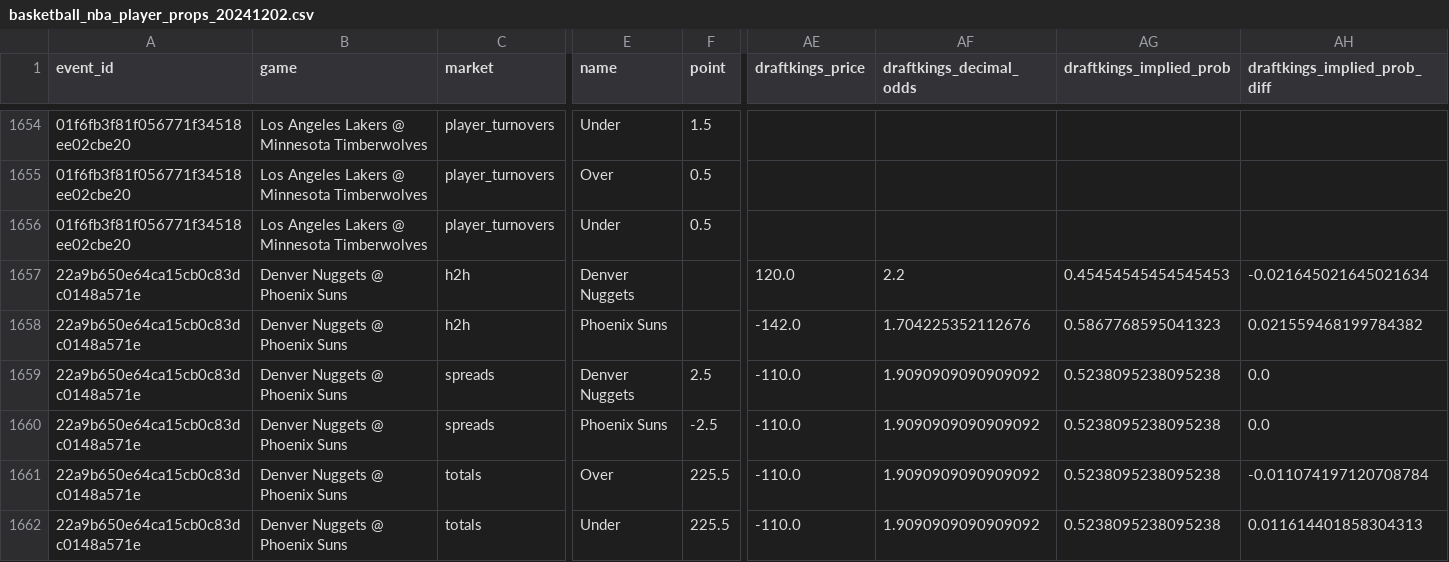
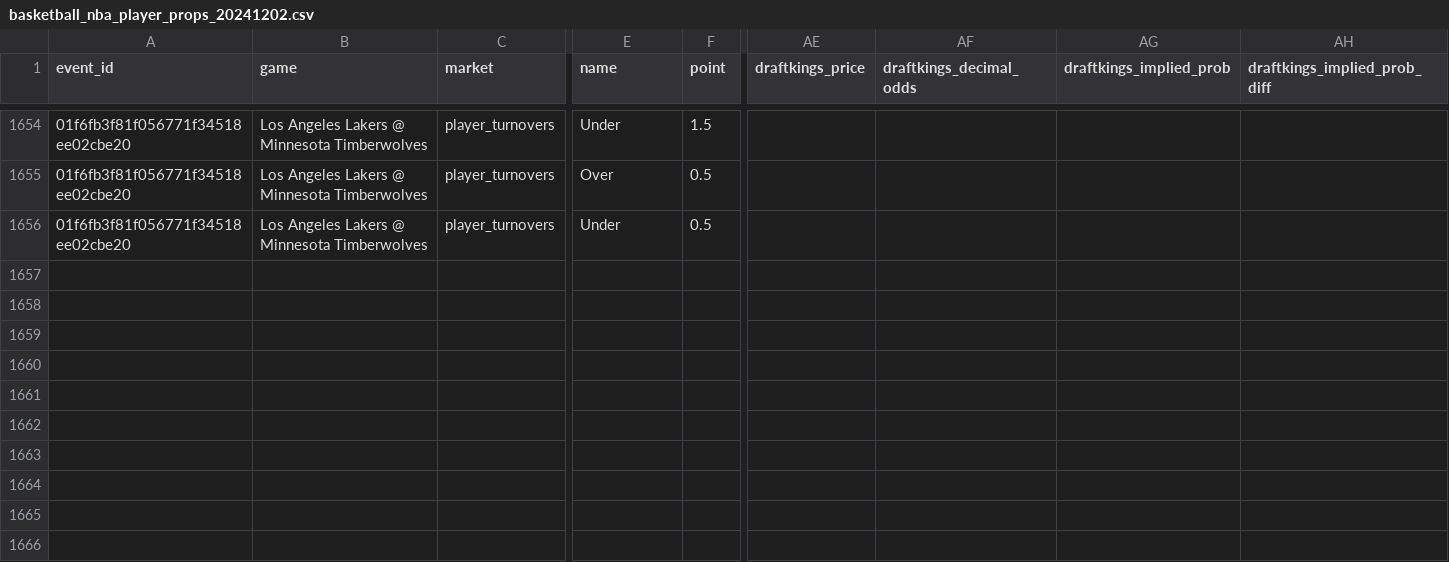
Before and after one commit to ldinan-git/sports-betting-ops, a CSV file: bet-ops/aggregated_csvs/output/aggregated_csvs/basketball_nba/basketball_nba_player_props_20241202.csv, drawn as a sheet; only a part is shown, gaps mark what is left out; rows hold the shown columns only; the diff names each change by its address in the sheet, - before the commit and + after, or states it on an @@ line.

Commit message:
Automated commit for branch 20241202_player_props

```diff
--- a/bet-ops/aggregated_csvs/output/aggregated_csvs/basketball_nba/basketball_nba_player_props_20241202.csv
+++ b/bet-ops/aggregated_csvs/output/aggregated_csvs/basketball_nba/basketball_nba_player_props_20241202.csv
-row 1657: 22a9b650e64ca15cb0c83dc0148a571e | Denver Nuggets @ Phoenix Suns | h2h | Denver Nuggets |  | 120.0 | 2.2 | 0.45454545454545453 | -0.021645021645021634
-row 1658: 22a9b650e64ca15cb0c83dc0148a571e | Denver Nuggets @ Phoenix Suns | h2h | Phoenix Suns |  | -142.0 | 1.704225352112676 | 0.5867768595041323 | 0.021559468199784382
-row 1659: 22a9b650e64ca15cb0c83dc0148a571e | Denver Nuggets @ Phoenix Suns | spreads | Denver Nuggets | 2.5 | -110.0 | 1.9090909090909092 | 0.5238095238095238 | 0.0
-row 1660: 22a9b650e64ca15cb0c83dc0148a571e | Denver Nuggets @ Phoenix Suns | spreads | Phoenix Suns | -2.5 | -110.0 | 1.9090909090909092 | 0.5238095238095238 | 0.0
-row 1661: 22a9b650e64ca15cb0c83dc0148a571e | Denver Nuggets @ Phoenix Suns | totals | Over | 225.5 | -110.0 | 1.9090909090909092 | 0.5238095238095238 | -0.011074197120708784
-row 1662: 22a9b650e64ca15cb0c83dc0148a571e | Denver Nuggets @ Phoenix Suns | totals | Under | 225.5 | -110.0 | 1.9090909090909092 | 0.5238095238095238 | 0.011614401858304313
```
Also changed, not shown: bet-ops/aggregated_csvs/output/best_player_props/basketball_nba/basketball_nba_best_player_props_20241202.csv, 6 other files.
